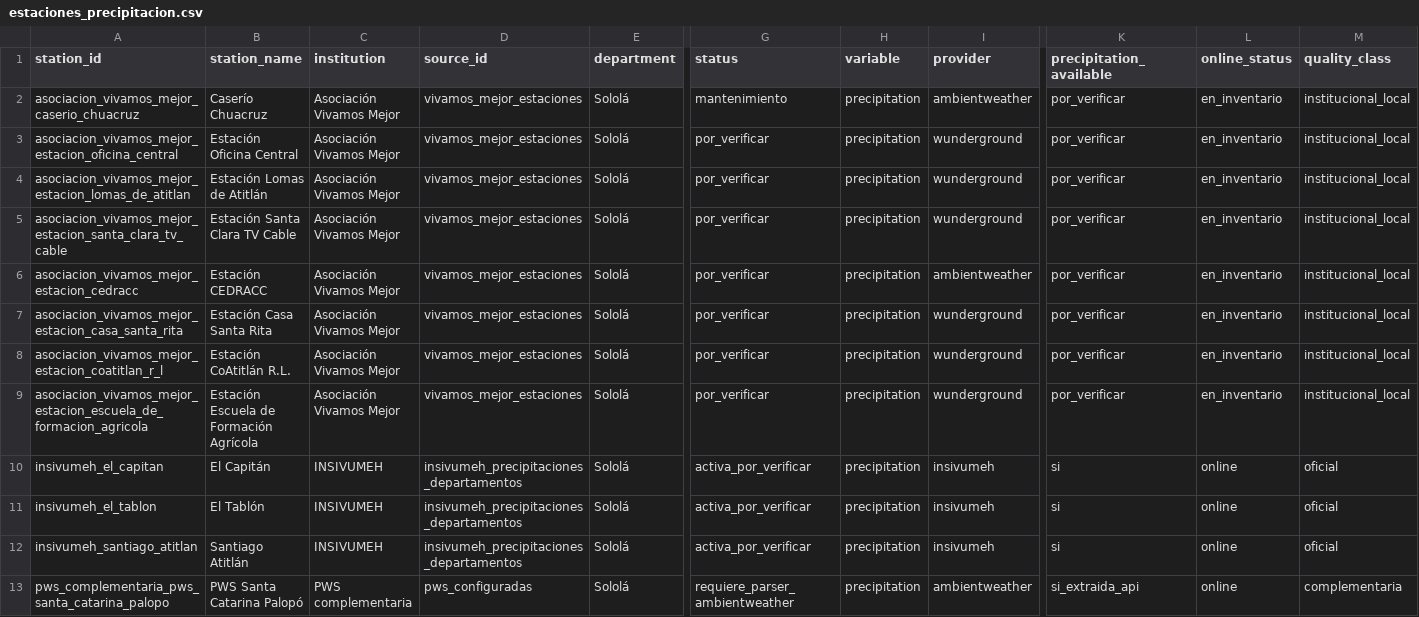
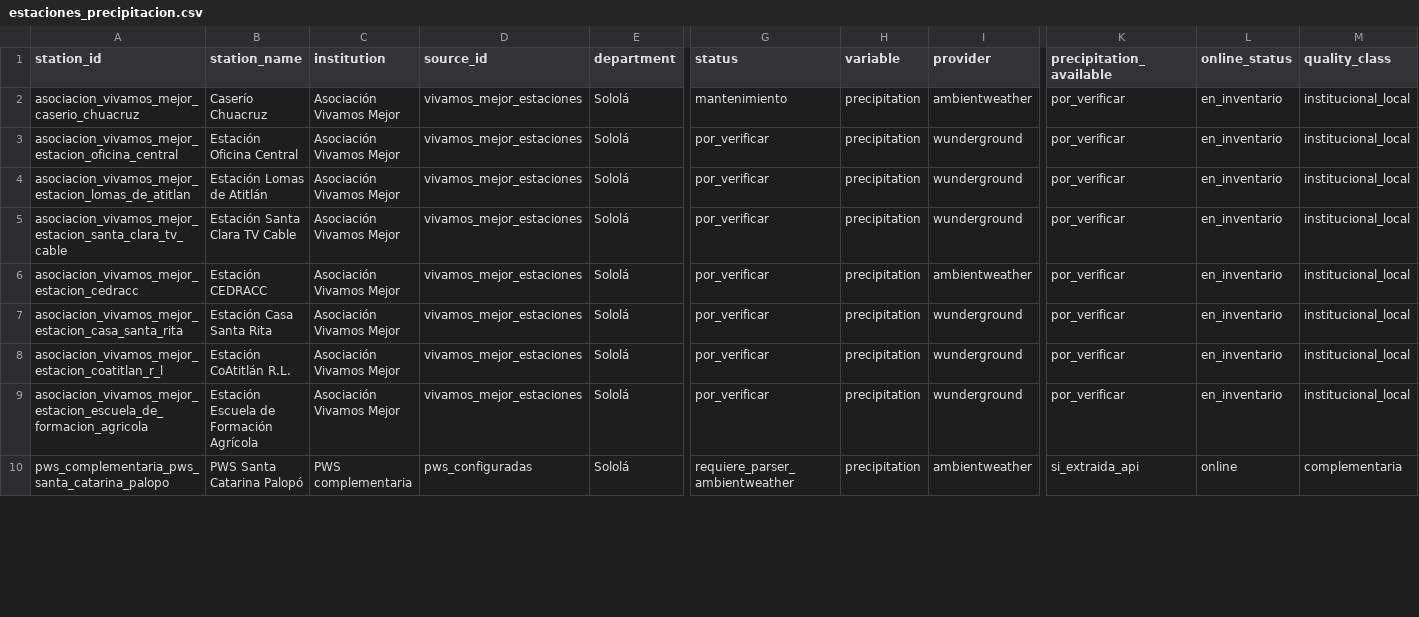
Before and after one commit to geograficaaala/MTA, a CSV file: docs/data/precipitaciones/estaciones_precipitacion.csv, drawn as a sheet; only a part is shown, gaps mark what is left out; rows hold the shown columns only; the diff covers the shown part only; the diff names each change by its address in the sheet, - before the commit and + after, or states it on an @@ line.

```diff
--- a/docs/data/precipitaciones/estaciones_precipitacion.csv
+++ b/docs/data/precipitaciones/estaciones_precipitacion.csv
-row 10: insivumeh_el_capitan | El Capitán | INSIVUMEH | insivumeh_precipitaciones_departamentos | Sololá | activa_por_verificar | precipitation | insivumeh | si | online | oficial
-row 11: insivumeh_el_tablon | El Tablón | INSIVUMEH | insivumeh_precipitaciones_departamentos | Sololá | activa_por_verificar | precipitation | insivumeh | si | online | oficial
-row 12: insivumeh_santiago_atitlan | Santiago Atitlán | INSIVUMEH | insivumeh_precipitaciones_departamentos | Sololá | activa_por_verificar | precipitation | insivumeh | si | online | oficial
```
Also changed, not shown: 4 edited cells elsewhere in this file, docs/data/precipitaciones/historico/2026/2026-07.csv, 12 other files.
